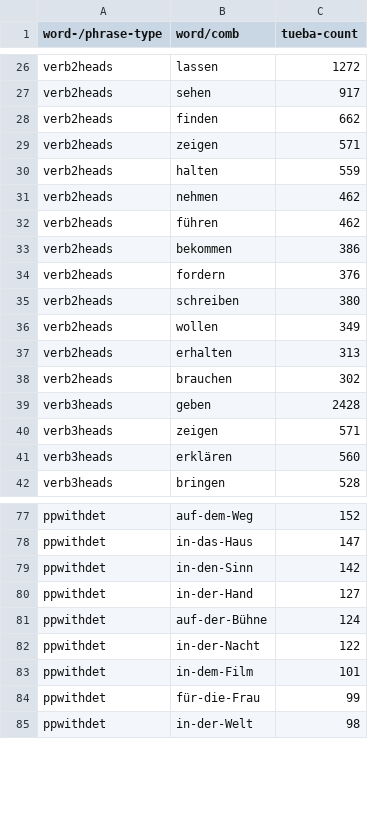
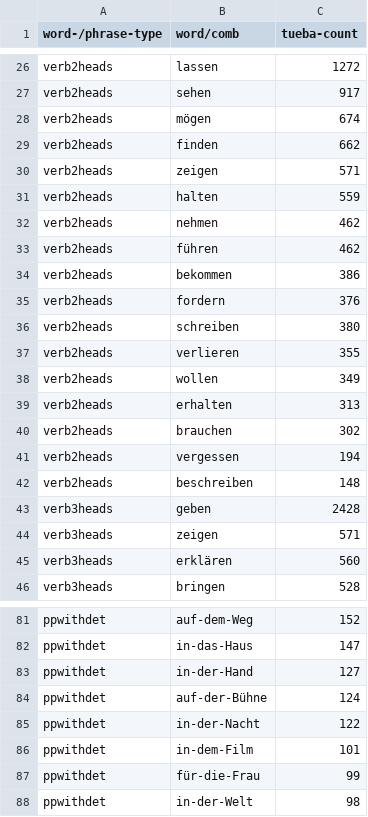
Before and after one commit to DiveFish/PPATS, a TSV file: material/word-and-phrase-frequencies.tsv, drawn as a sheet; only a part is shown, gaps mark what is left out; removed rows and columns are numbered as before the commit, all else as after; the diff covers the shown part only; the diff names each change by its address in the sheet, - before the commit and + after, or states it on an @@ line.

```diff
--- a/material/word-and-phrase-frequencies.tsv
+++ b/material/word-and-phrase-frequencies.tsv
+row 28: verb2heads | mögen | 674
+row 37: verb2heads | verlieren | 355
+row 41: verb2heads | vergessen | 194
+row 42: verb2heads | beschreiben | 148
-row 79: ppwithdet | in-den-Sinn | 142
```
Also changed, not shown: 35 added rows elsewhere in this file, material/pp-test-suite.tsv.
